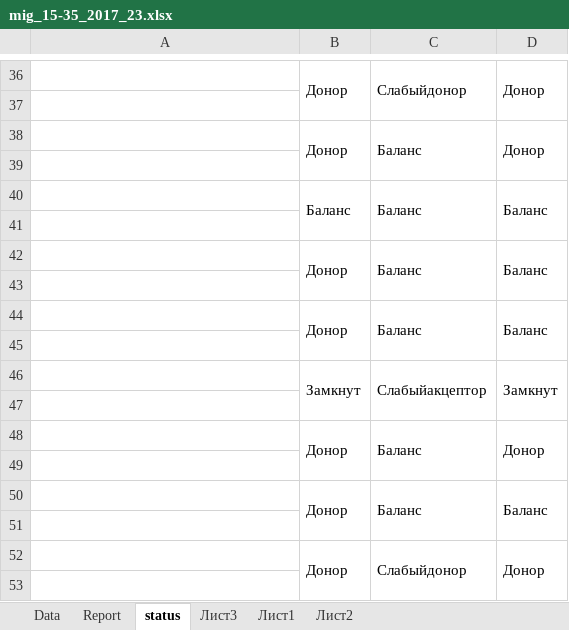
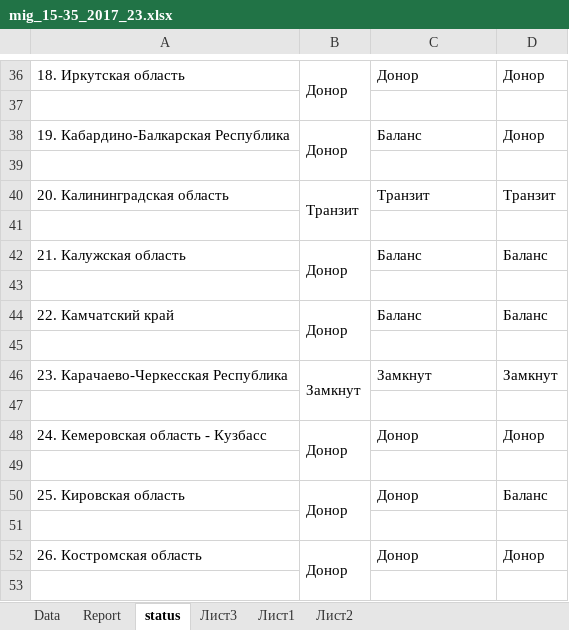
Before and after one commit to AntonDozhdikov/AntonDozhdikov, an Excel workbook: mig_15-35_2017_23.xlsx, sheet status, drawn as a sheet; only a part is shown, gaps mark what is left out; values as stored, in another font and other column widths than the file's, no cell formats; removed rows and columns are numbered as before the commit, all else as after; the diff covers the shown part only; the diff names each change by its address in the sheet, - before the commit and + after, or states it on an @@ line.

```diff
--- a/mig_15-35_2017_23.xlsx (sheet status)
+++ b/mig_15-35_2017_23.xlsx (sheet status)
-A36: (empty)
+A36: 18. Иркутская область
-C36: Слабыйдонор
+C36: Донор
-C36:C37 merged
-D36:D37 merged
-A38: (empty)
+A38: 19. Кабардино-Балкарская Республика
-C38:C39 merged
-D38:D39 merged
-row 40:  | Баланс | Баланс | Баланс
+row 40: 20. Калининградская область | Транзит | Транзит | Транзит
-A42: (empty)
+A42: 21. Калужская область
-C42:C43 merged
-D42:D43 merged
-A44: (empty)
+A44: 22. Камчатский край
-C44:C45 merged
-D44:D45 merged
-A46: (empty)
+A46: 23. Карачаево-Черкесская Республика
-C46: Слабыйакцептор
+C46: Замкнут
-C46:C47 merged
-D46:D47 merged
-A48: (empty)
+A48: 24. Кемеровская область - Кузбасс
-C48: Баланс
+C48: Донор
-C48:C49 merged
-D48:D49 merged
-A50: (empty)
+A50: 25. Кировская область
-C50: Баланс
+C50: Донор
-C50:C51 merged
-D50:D51 merged
-A52: (empty)
+A52: 26. Костромская область
-C52: Слабыйдонор
+C52: Донор
-C52:C53 merged
-D52:D53 merged
```
Also changed, not shown: 26 added rows, 26 removed rows, 90 edited cells and merged cells elsewhere in this sheet, sheet Report, cell formats, formulas that keep their value, charts or pictures.
